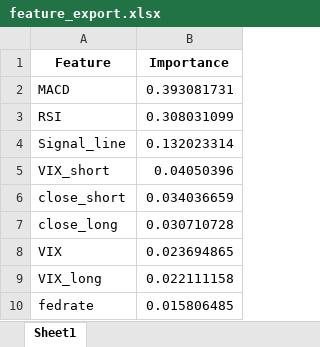
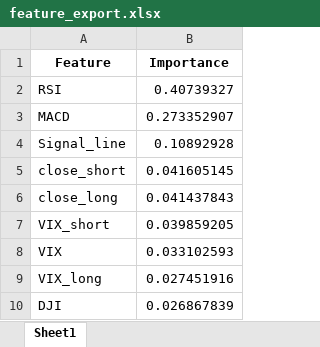
Before and after one commit to Dandata0101/mbs-Stock-signal-project, an Excel workbook: 01-data/feature_export.xlsx, sheet Sheet1, drawn as a sheet; values as stored, in another font and other column widths than the file's, no borders; removed rows and columns are numbered as before the commit, all else as after; the diff names each change by its address in the sheet, - before the commit and + after, or states it on an @@ line.

```diff
--- a/01-data/feature_export.xlsx (sheet Sheet1)
+++ b/01-data/feature_export.xlsx (sheet Sheet1)
-row 2: MACD | 0.393081731
-B2 (Importance): 0.308031099
+B2 (Importance): 0.40739327
+row 3: MACD | 0.273352907
-B4 (Importance): 0.132023314
+B4 (Importance): 0.10892928
-row 5: VIX_short | 0.04050396
-B5 (Importance): 0.034036659
+B5 (Importance): 0.041605145
-B6 (Importance): 0.030710728
+B6 (Importance): 0.041437843
+row 7: VIX_short | 0.039859205
-B8 (Importance): 0.023694865
+B8 (Importance): 0.033102593
-B9 (Importance): 0.022111158
+B9 (Importance): 0.027451916
-row 10: fedrate | 0.015806485
+row 10: DJI | 0.026867839
```
Also changed, not shown: 01-data/accuracy_export.xlsx, 01-data/bestmodel_export.xlsx, 12 other files.
